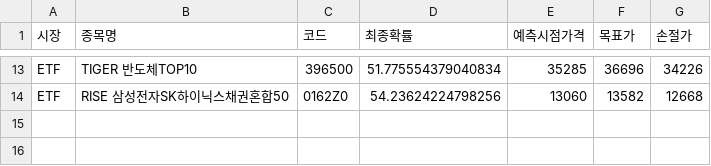
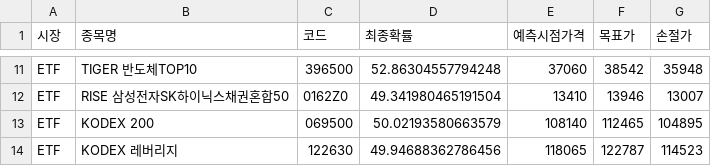
Before and after one commit to bong93/ai_stock_advisor_master, a CSV file: etf_scanner_result.csv, drawn as a sheet; only a part is shown, gaps mark what is left out; addresses are those after the commit; the diff covers the shown part only; the diff names each change by its address in the sheet, - before the commit and + after, or states it on an @@ line.

```diff
--- a/etf_scanner_result.csv
+++ b/etf_scanner_result.csv
-D11 (최종확률): 51.775554379040834
+D11 (최종확률): 52.86304557794248
-E11 (예측시점가격): 35285
+E11 (예측시점가격): 37060
-F11 (목표가): 36696
+F11 (목표가): 38542
-G11 (손절가): 34226
+G11 (손절가): 35948
-D12 (최종확률): 54.23624224798256
+D12 (최종확률): 49.341980465191504
-E12 (예측시점가격): 13060
+E12 (예측시점가격): 13410
-F12 (목표가): 13582
+F12 (목표가): 13946
-G12 (손절가): 12668
+G12 (손절가): 13007
+row 13: ETF | KODEX 200 | 069500 | 50.02193580663579 | 108140 | 112465 | 104895
+row 14: ETF | KODEX 레버리지 | 122630 | 49.94688362786456 | 118065 | 122787 | 114523
```
Also changed, not shown: 3 added rows, 5 removed rows and 24 edited cells elsewhere in this file, morning_scan_result.csv.
